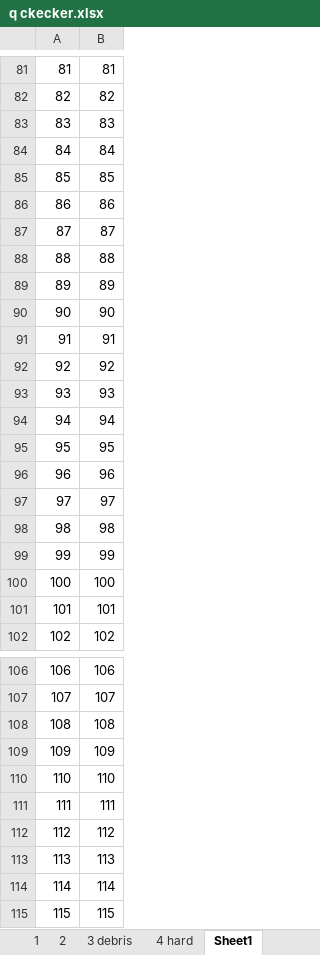
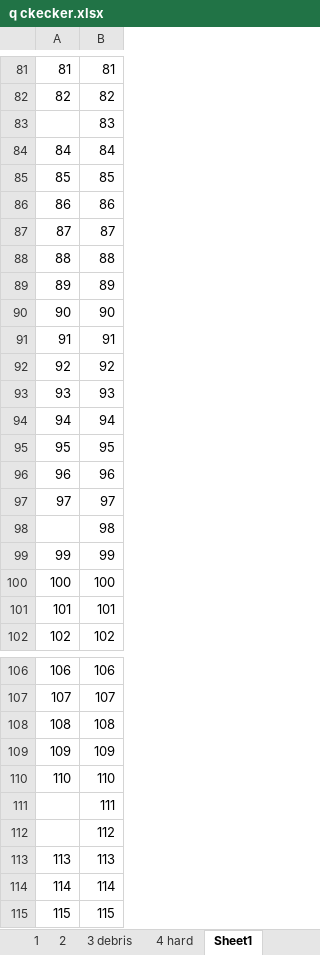
Before and after one commit to troyyxk/gre_resource, an Excel workbook: q ckecker.xlsx, sheet Sheet1, drawn as a sheet; only a part is shown, gaps mark what is left out; values as stored, in another font and other column widths than the file's, no borders; the diff names each change by its address in the sheet, - before the commit and + after, or states it on an @@ line.

```diff
--- a/q ckecker.xlsx (sheet Sheet1)
+++ b/q ckecker.xlsx (sheet Sheet1)
-A83: 83
+A83: (empty)
-A98: 98
+A98: (empty)
-A111: 111
+A111: (empty)
-A112: 112
+A112: (empty)
```
Also changed, not shown: harsh.xlsx.
